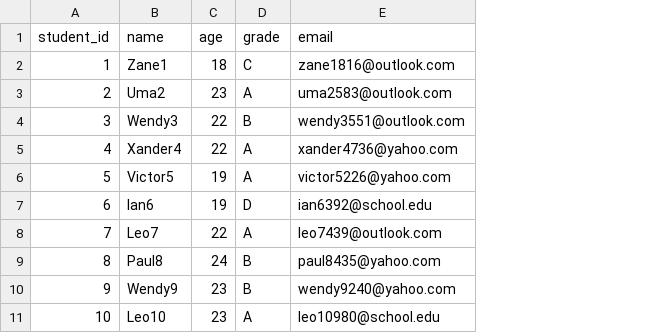
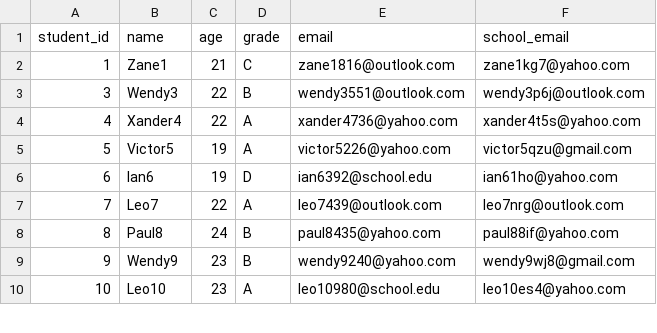
Before and after one commit to TulabandullaRevanth/SQL, a CSV file: students.csv, drawn as a sheet; only a part is shown; removed rows and columns are numbered as before the commit, all else as after; the diff names each change by its address in the sheet, - before the commit and + after, or states it on an @@ line.

```diff
--- a/students.csv
+++ b/students.csv
+column F (school_email), rows 2-10: zane1kg7@yahoo.com | wendy3p6j@outlook.com | xander4t5s@yahoo.com | victor5qzu@gmail.com | ian61ho@yahoo.com | leo7nrg@outlook.com | paul88if@yahoo.com | wendy9wj8@gmail.com | leo10es4@yahoo.com
-C2 (age): 18
+C2 (age): 21
-row 3: 2 | Uma2 | 23 | A | uma2583@outlook.com
```
Also changed, not shown: 1 other file.
